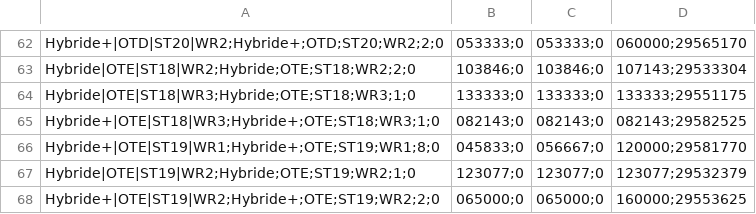
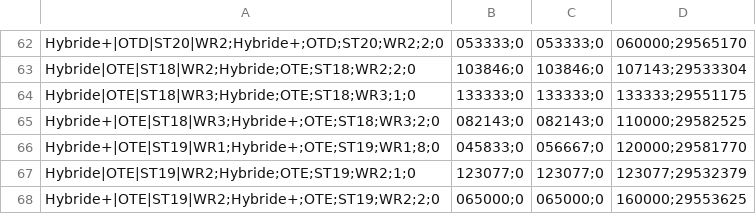
Before and after one commit to Jovanand/SHE-Learning-Uploads, a CSV file: haed_snapshot.csv, drawn as a sheet; only a part is shown, gaps mark what is left out.

Commit message:
CSV snapshot @ 2026-04-04T07:20:49.483Z

```diff
--- a/haed_snapshot.csv
+++ b/haed_snapshot.csv
@@ -64,3 +64,3 @@ Hybride|OTE|ST18|WR2;Hybride;OTE;ST18;WR2;2;0,103846;0,103846;0,107143;29533304
 Hybride|OTE|ST18|WR3;Hybride;OTE;ST18;WR3;1;0,133333;0,133333;0,133333;29551175
-Hybride+|OTE|ST18|WR3;Hybride+;OTE;ST18;WR3;1;0,082143;0,082143;0,082143;29582525
+Hybride+|OTE|ST18|WR3;Hybride+;OTE;ST18;WR3;2;0,082143;0,082143;0,110000;29582525
 Hybride+|OTE|ST19|WR1;Hybride+;OTE;ST19;WR1;8;0,045833;0,056667;0,120000;29581770
```
